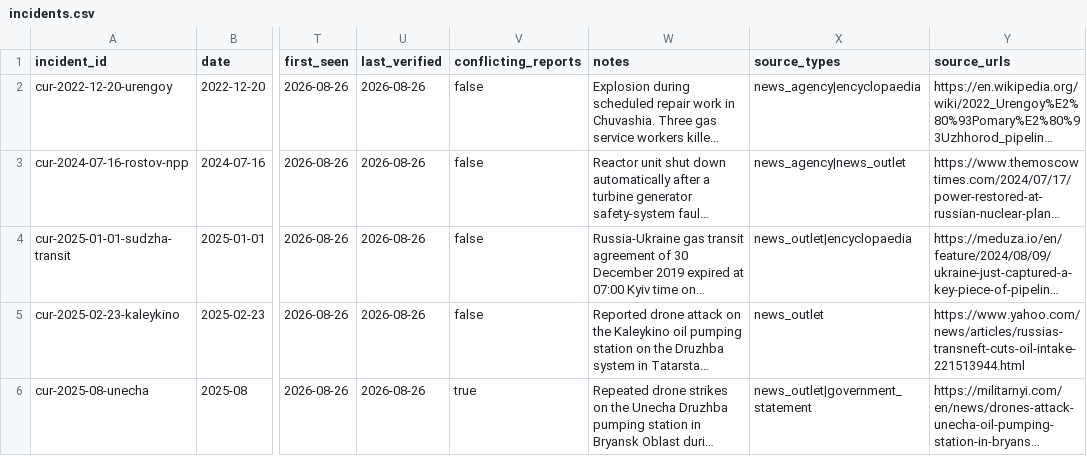
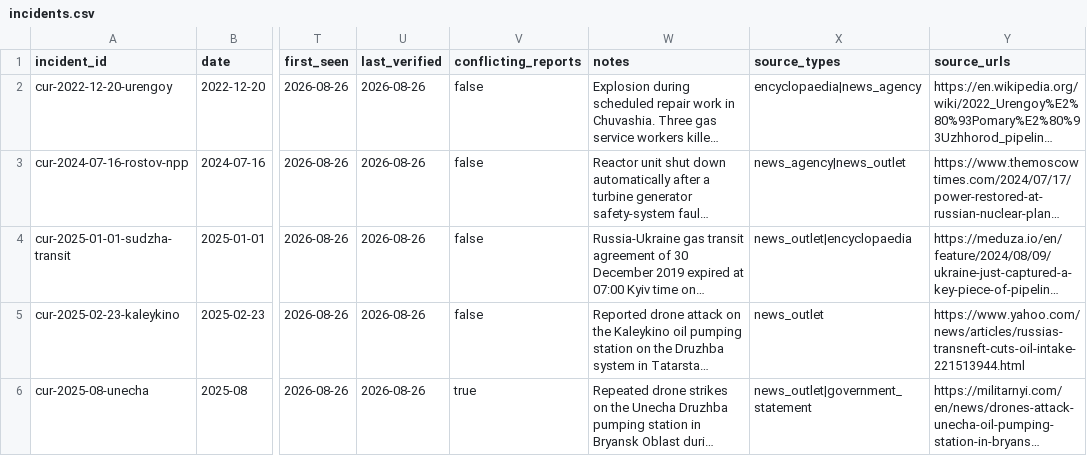
Before and after one commit to Biomusician/russian-energy-dashboard, a CSV file: data/curated/incidents.csv, drawn as a sheet; only a part is shown, gaps mark what is left out; long unchanged cells end in …; the diff names each change by its address in the sheet, - before the commit and + after, or states it on an @@ line.

```diff
--- a/data/curated/incidents.csv
+++ b/data/curated/incidents.csv
-X2 (source_types): news_agency|encyclopaedia
+X2 (source_types): encyclopaedia|news_agency
```
Also changed, not shown: 46 other files.
